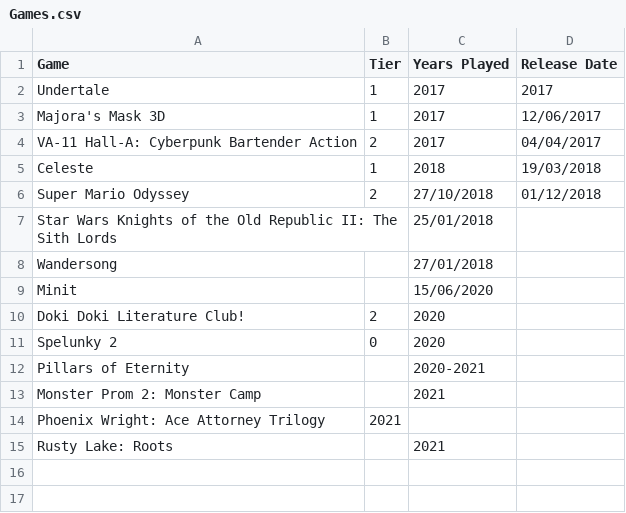
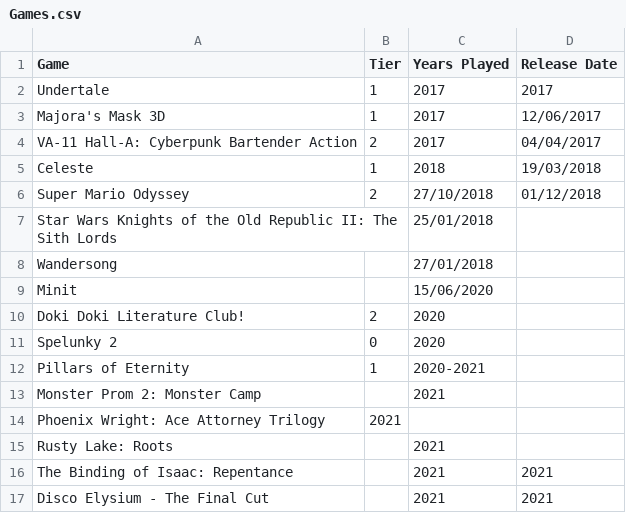
Before and after one commit to DaraMac/rankings, a CSV file: Games.csv, drawn as a sheet.

```diff
--- a/Games.csv
+++ b/Games.csv
@@ -11,3 +11,3 @@ Doki Doki Literature Club!, 2, 2020,
 Spelunky 2, 0, 2020,
-Pillars of Eternity, , 2020-2021,
+Pillars of Eternity, 1, 2020-2021,
 Monster Prom 2: Monster Camp, , 2021,
@@ -15 +15,3 @@ Phoenix Wright: Ace Attorney Trilogy, 2021, ,
 Rusty Lake: Roots, ,2021,
+The Binding of Isaac: Repentance, , 2021, 2021
+Disco Elysium - The Final Cut, , 2021, 2021
```
Also changed, not shown: Albums.csv, Movies.csv, 1 other file.
